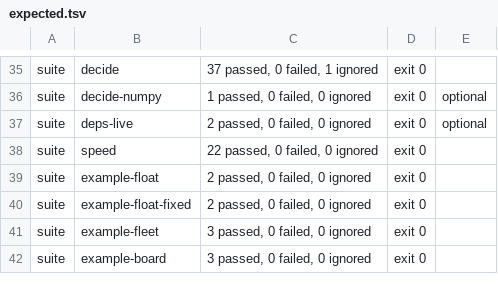
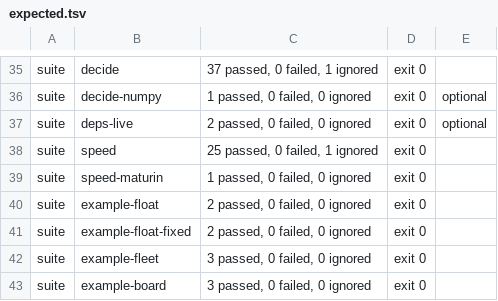
Before and after one commit to Jems-Chawin/carcinization, a TSV file: ci/expected.tsv, drawn as a sheet; only a part is shown, gaps mark what is left out.

Commit message:
speed build: the port's wheel, its hash and the CPU it was built for
Design step 3, first half. carcinify speed is the fifth command (step 7
of the skill). It works in two steps so that nothing is built while
timing; this commit adds the first, `carcinify speed build speed.json
--out <dir>`, which runs before the gate.

- It refuses to run while GATE_RUN_ID is set (exit 2). Otherwise
  `ci/gate.sh sh -c 'carcinify speed build ... && carcinify speed run ...'`
  would put the builds back inside the gated window, unseen.
- It reads the declaration (schema carcinify/speed/declaration/1): the
  harness's suite, the runs per side, and the targets, each a case of the
  suite with its calls per run. A target is refused (exit 1, nothing
  built) when its case file is not one of the suite's, so no diff run
  compares it; when the file has no such case; or when the case sets
  expect_raise. The cases are read and decoded by the harness.
- It builds each side as carcinify diff does, through the same harness
  function, and writes to <dir> the port's wheel and build.json: the
  declaration's and the suite's SHA-256, the commit and whether the tree
  was dirty, and for a PyO3 side its wheel's name and SHA-256 and the
  target CPU and features it was built for.

The target CPU comes from Cargo's command line for the port's crate,
which the build log now holds: the harness passes -v to maturin. Cargo
prints that line only for a crate it compiles, so when the crate was
fresh, speed build cleans that crate alone (cargo clean -p) and builds
again.

The fixture's original sleeps; its port, in Python and in Rust behind
PyO3, sleeps ten times as long, so that the ratio the timing step will
give is known. The test that builds the PyO3 port needs maturin and is
ignored by default; the CI runs it as the suite speed-maturin. It builds
three times: once, again with the crate fresh, and with RUSTFLAGS="-C
target-cpu=generic".

```diff
--- a/ci/expected.tsv
+++ b/ci/expected.tsv
@@ -37,3 +37,4 @@ suite	decide-numpy	1 passed, 0 failed, 0 ignored	exit 0	optional
 suite	deps-live	2 passed, 0 failed, 0 ignored	exit 0	optional
-suite	speed	22 passed, 0 failed, 0 ignored	exit 0
+suite	speed	25 passed, 0 failed, 1 ignored	exit 0
+suite	speed-maturin	1 passed, 0 failed, 0 ignored	exit 0
 suite	example-float	2 passed, 0 failed, 0 ignored	exit 0
```
Also changed, not shown: 23 other files.
